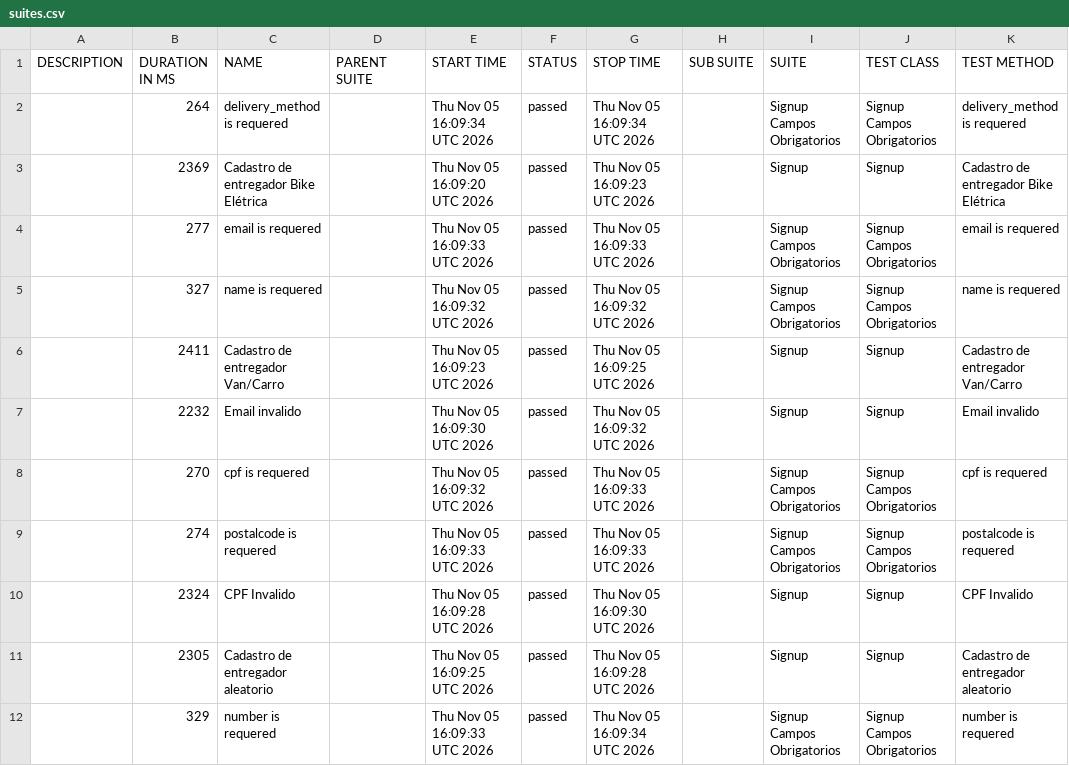
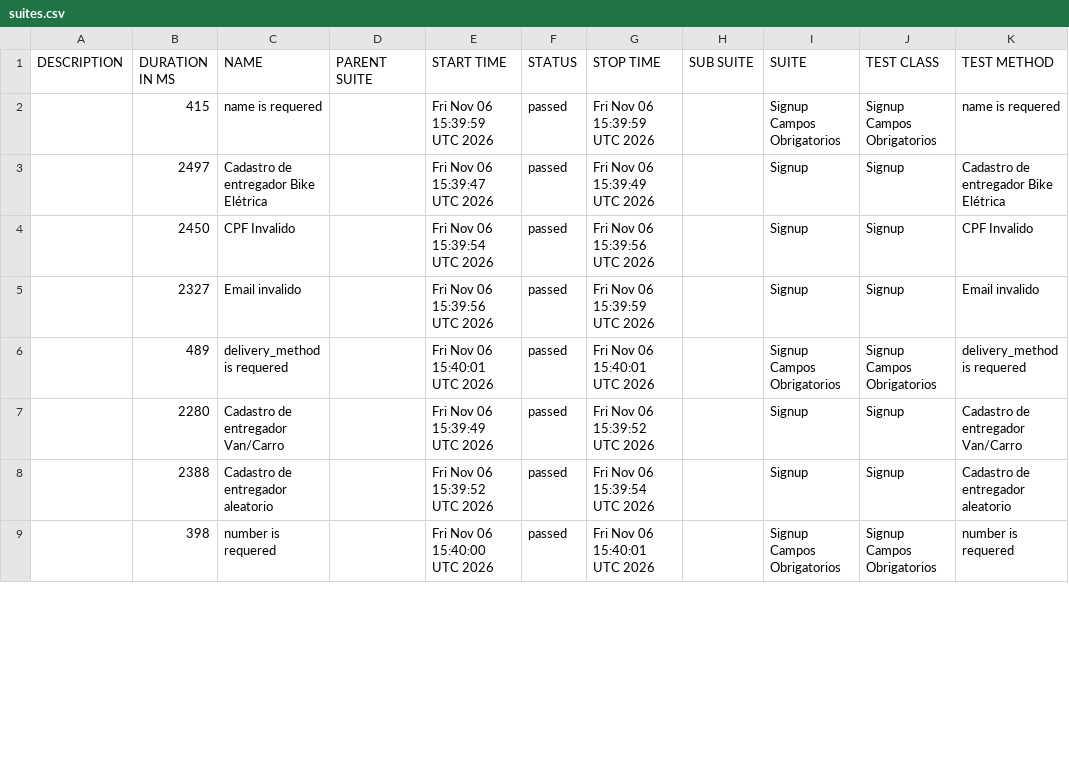
Before and after one commit to diegobbarbosa09/buger-eats-cypress, a CSV file: data/suites.csv, drawn as a sheet; only a part is shown; the diff covers the shown part only.

```diff
--- a/data/suites.csv
+++ b/data/suites.csv
@@ -1,12 +1,9 @@
 "DESCRIPTION","DURATION IN MS","NAME","PARENT SUITE","START TIME","STATUS","STOP TIME","SUB SUITE","SUITE","TEST CLASS","TEST METHOD"
-"","264","delivery_method is requered","","Thu Nov 05 16:09:34 UTC 2026","passed","Thu Nov 05 16:09:34 UTC 2026","","Signup Campos Obrigatorios","Signup Campos Obrigatorios","delivery_method is requered"
-"","2369","Cadastro de entregador Bike Elétrica","","Thu Nov 05 16:09:20 UTC 2026","passed","Thu Nov 05 16:09:23 UTC 2026","","Signup","Signup","Cadastro de entregador Bike Elétrica"
-"","277","email is requered","","Thu Nov 05 16:09:33 UTC 2026","passed","Thu Nov 05 16:09:33 UTC 2026","","Signup Campos Obrigatorios","Signup Campos Obrigatorios","email is requered"
-"","327","name is requered","","Thu Nov 05 16:09:32 UTC 2026","passed","Thu Nov 05 16:09:32 UTC 2026","","Signup Campos Obrigatorios","Signup Campos Obrigatorios","name is requered"
-"","2411","Cadastro de entregador Van/Carro","","Thu Nov 05 16:09:23 UTC 2026","passed","Thu Nov 05 16:09:25 UTC 2026","","Signup","Signup","Cadastro de entregador Van/Carro"
-"","2232","Email invalido","","Thu Nov 05 16:09:30 UTC 2026","passed","Thu Nov 05 16:09:32 UTC 2026","","Signup","Signup","Email invalido"
-"","270","cpf is requered","","Thu Nov 05 16:09:32 UTC 2026","passed","Thu Nov 05 16:09:33 UTC 2026","","Signup Campos Obrigatorios","Signup Campos Obrigatorios","cpf is requered"
-"","274","postalcode is requered","","Thu Nov 05 16:09:33 UTC 2026","passed","Thu Nov 05 16:09:33 UTC 2026","","Signup Campos Obrigatorios","Signup Campos Obrigatorios","postalcode is requered"
-"","2324","CPF Invalido","","Thu Nov 05 16:09:28 UTC 2026","passed","Thu Nov 05 16:09:30 UTC 2026","","Signup","Signup","CPF Invalido"
-"","2305","Cadastro de entregador aleatorio","","Thu Nov 05 16:09:25 UTC 2026","passed","Thu Nov 05 16:09:28 UTC 2026","","Signup","Signup","Cadastro de entregador aleatorio"
-"","329","number is requered","","Thu Nov 05 16:09:33 UTC 2026","passed","Thu Nov 05 16:09:34 UTC 2026","","Signup Campos Obrigatorios","Signup Campos Obrigatorios","number is requered"
+"","415","name is requered","","Fri Nov 06 15:39:59 UTC 2026","passed","Fri Nov 06 15:39:59 UTC 2026","","Signup Campos Obrigatorios","Signup Campos Obrigatorios","name is requered"
+"","2497","Cadastro de entregador Bike Elétrica","","Fri Nov 06 15:39:47 UTC 2026","passed","Fri Nov 06 15:39:49 UTC 2026","","Signup","Signup","Cadastro de entregador Bike Elétrica"
+"","2450","CPF Invalido","","Fri Nov 06 15:39:54 UTC 2026","passed","Fri Nov 06 15:39:56 UTC 2026","","Signup","Signup","CPF Invalido"
+"","2327","Email invalido","","Fri Nov 06 15:39:56 UTC 2026","passed","Fri Nov 06 15:39:59 UTC 2026","","Signup","Signup","Email invalido"
+"","489","delivery_method is requered","","Fri Nov 06 15:40:01 UTC 2026","passed","Fri Nov 06 15:40:01 UTC 2026","","Signup Campos Obrigatorios","Signup Campos Obrigatorios","delivery_method is requered"
+"","2280","Cadastro de entregador Van/Carro","","Fri Nov 06 15:39:49 UTC 2026","passed","Fri Nov 06 15:39:52 UTC 2026","","Signup","Signup","Cadastro de entregador Van/Carro"
+"","2388","Cadastro de entregador aleatorio","","Fri Nov 06 15:39:52 UTC 2026","passed","Fri Nov 06 15:39:54 UTC 2026","","Signup","Signup","Cadastro de entregador aleatorio"
+"","398","number is requered","","Fri Nov 06 15:40:00 UTC 2026","passed","Fri Nov 06 15:40:01 UTC 2026","","Signup Campos Obrigatorios","Signup Campos Obrigatorios","number is requered"
```
Also changed, not shown: 3 added rows and 8 edited cells elsewhere in this file, 40 other files.
